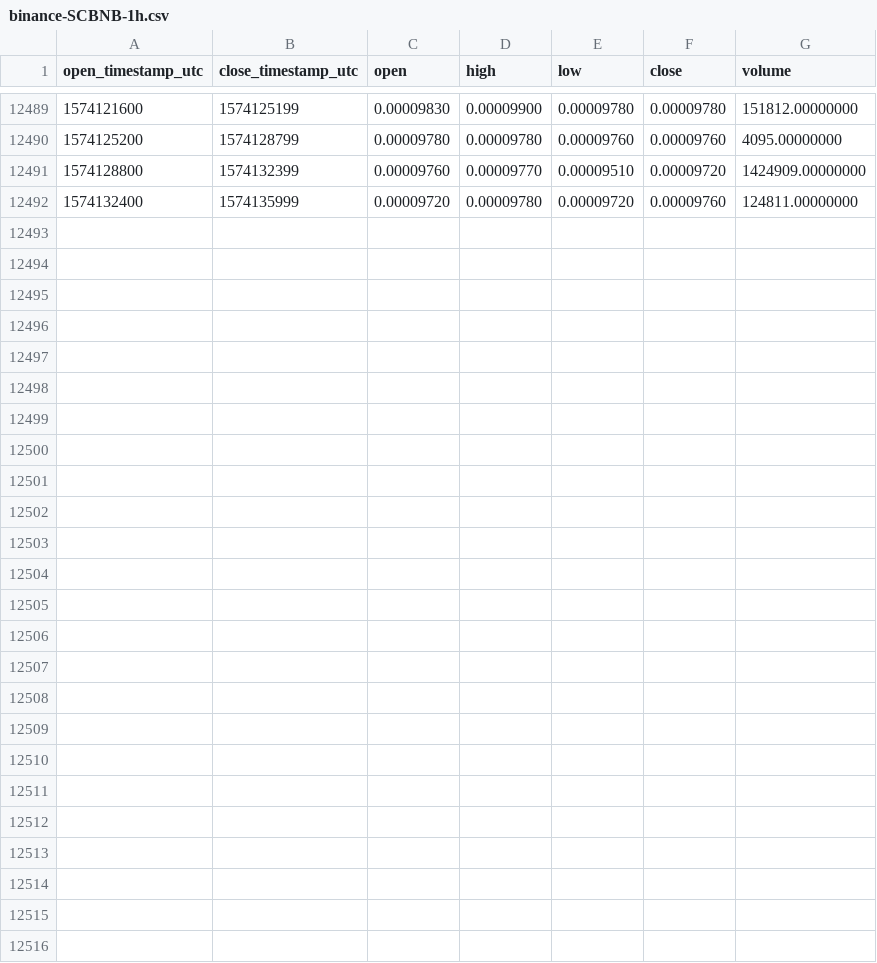
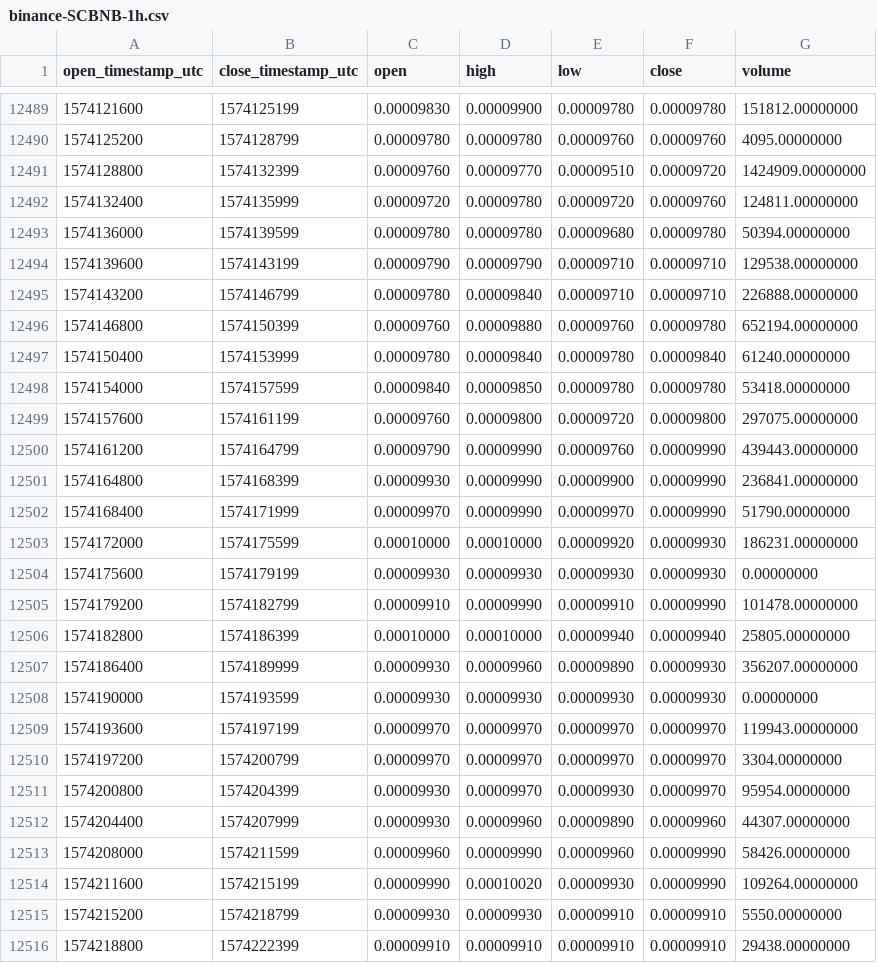
Before and after one commit to cryptobigbro/binance-SCBNB, a CSV file: binance-SCBNB-1h.csv, drawn as a sheet; only a part is shown, gaps mark what is left out; the diff names each change by its address in the sheet, - before the commit and + after, or states it on an @@ line.

Commit message:
Update OHLCV data.

```diff
--- a/binance-SCBNB-1h.csv
+++ b/binance-SCBNB-1h.csv
+row 12493: 1574136000 | 1574139599 | 0.00009780 | 0.00009780 | 0.00009680 | 0.00009780 | 50394.00000000
+row 12494: 1574139600 | 1574143199 | 0.00009790 | 0.00009790 | 0.00009710 | 0.00009710 | 129538.00000000
+row 12495: 1574143200 | 1574146799 | 0.00009780 | 0.00009840 | 0.00009710 | 0.00009710 | 226888.00000000
+row 12496: 1574146800 | 1574150399 | 0.00009760 | 0.00009880 | 0.00009760 | 0.00009780 | 652194.00000000
+row 12497: 1574150400 | 1574153999 | 0.00009780 | 0.00009840 | 0.00009780 | 0.00009840 | 61240.00000000
+row 12498: 1574154000 | 1574157599 | 0.00009840 | 0.00009850 | 0.00009780 | 0.00009780 | 53418.00000000
+row 12499: 1574157600 | 1574161199 | 0.00009760 | 0.00009800 | 0.00009720 | 0.00009800 | 297075.00000000
+row 12500: 1574161200 | 1574164799 | 0.00009790 | 0.00009990 | 0.00009760 | 0.00009990 | 439443.00000000
+row 12501: 1574164800 | 1574168399 | 0.00009930 | 0.00009990 | 0.00009900 | 0.00009990 | 236841.00000000
+row 12502: 1574168400 | 1574171999 | 0.00009970 | 0.00009990 | 0.00009970 | 0.00009990 | 51790.00000000
+row 12503: 1574172000 | 1574175599 | 0.00010000 | 0.00010000 | 0.00009920 | 0.00009930 | 186231.00000000
+row 12504: 1574175600 | 1574179199 | 0.00009930 | 0.00009930 | 0.00009930 | 0.00009930 | 0.00000000
+row 12505: 1574179200 | 1574182799 | 0.00009910 | 0.00009990 | 0.00009910 | 0.00009990 | 101478.00000000
+row 12506: 1574182800 | 1574186399 | 0.00010000 | 0.00010000 | 0.00009940 | 0.00009940 | 25805.00000000
+row 12507: 1574186400 | 1574189999 | 0.00009930 | 0.00009960 | 0.00009890 | 0.00009930 | 356207.00000000
+row 12508: 1574190000 | 1574193599 | 0.00009930 | 0.00009930 | 0.00009930 | 0.00009930 | 0.00000000
+row 12509: 1574193600 | 1574197199 | 0.00009970 | 0.00009970 | 0.00009970 | 0.00009970 | 119943.00000000
+row 12510: 1574197200 | 1574200799 | 0.00009970 | 0.00009970 | 0.00009970 | 0.00009970 | 3304.00000000
+row 12511: 1574200800 | 1574204399 | 0.00009930 | 0.00009970 | 0.00009930 | 0.00009970 | 95954.00000000
+row 12512: 1574204400 | 1574207999 | 0.00009930 | 0.00009960 | 0.00009890 | 0.00009960 | 44307.00000000
+row 12513: 1574208000 | 1574211599 | 0.00009960 | 0.00009990 | 0.00009960 | 0.00009990 | 58426.00000000
+row 12514: 1574211600 | 1574215199 | 0.00009990 | 0.00010020 | 0.00009930 | 0.00009990 | 109264.00000000
+row 12515: 1574215200 | 1574218799 | 0.00009930 | 0.00009930 | 0.00009910 | 0.00009910 | 5550.00000000
+row 12516: 1574218800 | 1574222399 | 0.00009910 | 0.00009910 | 0.00009910 | 0.00009910 | 29438.00000000
```
Also changed, not shown: binance-SCBNB-1d.csv.
